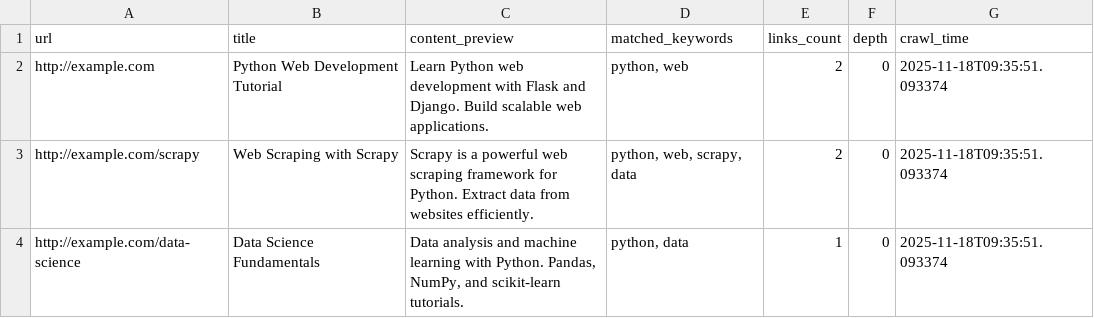
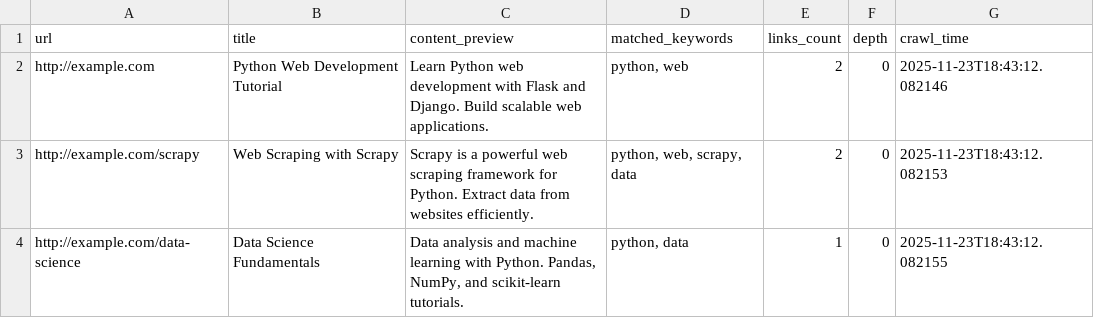
Before and after one commit to anelappana/Cse2410-group-project, a CSV file: web-crawler-project/test_output.csv, drawn as a sheet.

```diff
--- a/web-crawler-project/test_output.csv
+++ b/web-crawler-project/test_output.csv
@@ -1,4 +1,4 @@
 url,title,content_preview,matched_keywords,links_count,depth,crawl_time
-http://example.com,Python Web Development Tutorial,Learn Python web development with Flask and Django. Build scalable web applications.,"python, web",2,0,2025-11-18T09:35:51.093374
-http://example.com/scrapy,Web Scraping with Scrapy,Scrapy is a powerful web scraping framework for Python. Extract data from websites efficiently.,"python, web, scrapy, data",2,0,2025-11-18T09:35:51.093374
-http://example.com/data-science,Data Science Fundamentals,"Data analysis and machine learning with Python. Pandas, NumPy, and scikit-learn tutorials.","python, data",1,0,2025-11-18T09:35:51.093374
+http://example.com,Python Web Development Tutorial,Learn Python web development with Flask and Django. Build scalable web applications.,"python, web",2,0,2025-11-23T18:43:12.082146
+http://example.com/scrapy,Web Scraping with Scrapy,Scrapy is a powerful web scraping framework for Python. Extract data from websites efficiently.,"python, web, scrapy, data",2,0,2025-11-23T18:43:12.082153
+http://example.com/data-science,Data Science Fundamentals,"Data analysis and machine learning with Python. Pandas, NumPy, and scikit-learn tutorials.","python, data",1,0,2025-11-23T18:43:12.082155
```
Also changed, not shown: 21 other files.
